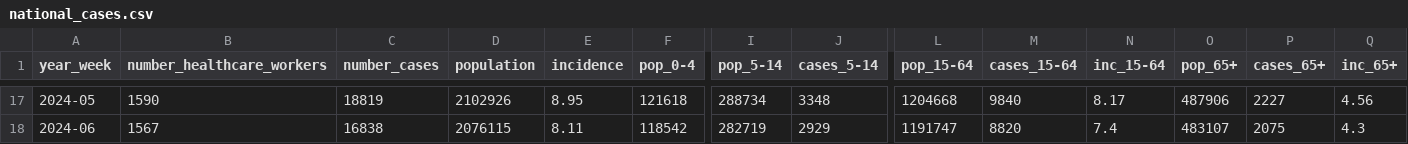
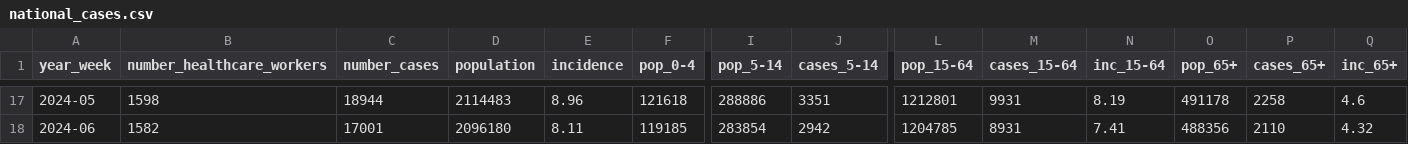
Before and after one commit to fbranda/influnet, a CSV file: flu-season/2023-2024/epidemiological_data/national_cases.csv, drawn as a sheet; only a part is shown, gaps mark what is left out; the diff covers the shown part only; the diff names each change by its address in the sheet, - before the commit and + after, or states it on an @@ line.

```diff
--- a/flu-season/2023-2024/epidemiological_data/national_cases.csv
+++ b/flu-season/2023-2024/epidemiological_data/national_cases.csv
-B17 (number_healthcare_workers): 1590
+B17 (number_healthcare_workers): 1598
-C17 (number_cases): 18819
+C17 (number_cases): 18944
-D17 (population): 2102926
+D17 (population): 2114483
-E17 (incidence): 8.95
+E17 (incidence): 8.96
-I17 (pop_5-14): 288734
+I17 (pop_5-14): 288886
-J17 (cases_5-14): 3348
+J17 (cases_5-14): 3351
-L17 (pop_15-64): 1204668
+L17 (pop_15-64): 1212801
-M17 (cases_15-64): 9840
+M17 (cases_15-64): 9931
-N17 (inc_15-64): 8.17
+N17 (inc_15-64): 8.19
-O17 (pop_65+): 487906
+O17 (pop_65+): 491178
-P17 (cases_65+): 2227
+P17 (cases_65+): 2258
-Q17 (inc_65+): 4.56
+Q17 (inc_65+): 4.6
-B18 (number_healthcare_workers): 1567
+B18 (number_healthcare_workers): 1582
-C18 (number_cases): 16838
+C18 (number_cases): 17001
-D18 (population): 2076115
+D18 (population): 2096180
-F18 (pop_0-4): 118542
+F18 (pop_0-4): 119185
-I18 (pop_5-14): 282719
+I18 (pop_5-14): 283854
-J18 (cases_5-14): 2929
+J18 (cases_5-14): 2942
-L18 (pop_15-64): 1191747
+L18 (pop_15-64): 1204785
-M18 (cases_15-64): 8820
+M18 (cases_15-64): 8931
-N18 (inc_15-64): 7.4
+N18 (inc_15-64): 7.41
-O18 (pop_65+): 483107
+O18 (pop_65+): 488356
-P18 (cases_65+): 2075
+P18 (cases_65+): 2110
-Q18 (inc_65+): 4.3
+Q18 (inc_65+): 4.32
```
Also changed, not shown: 1 added row and 112 edited cells elsewhere in this file, flu-season/2023-2024/epidemiological_data/regional_cases.csv.
